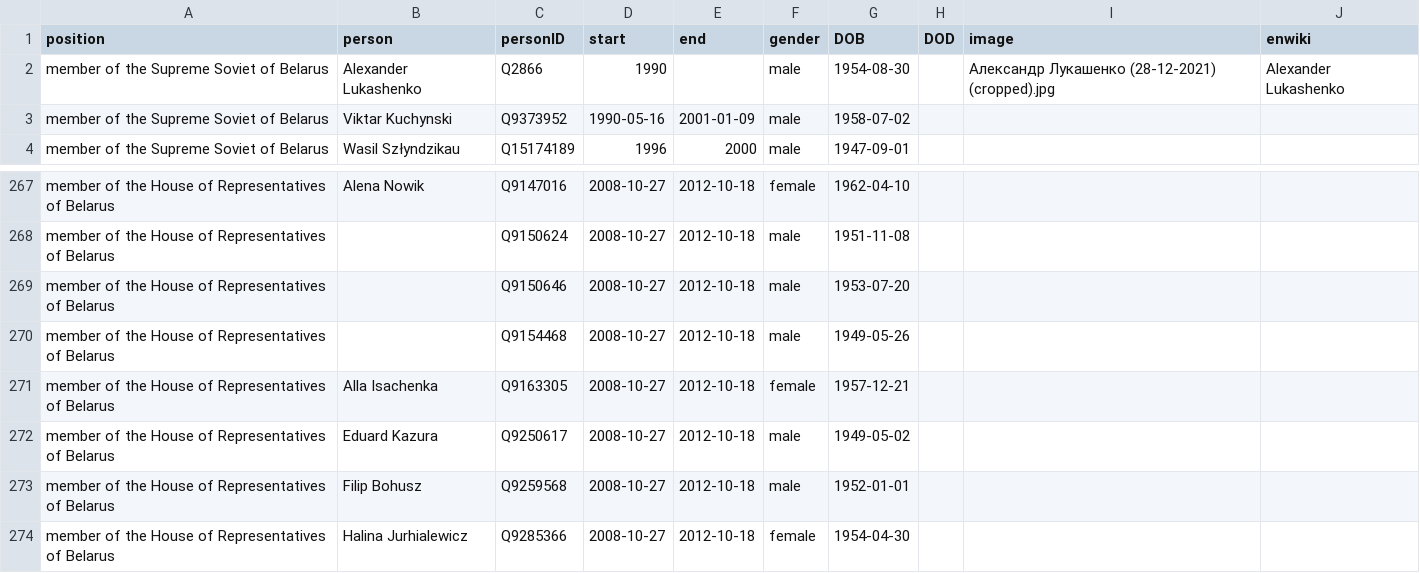
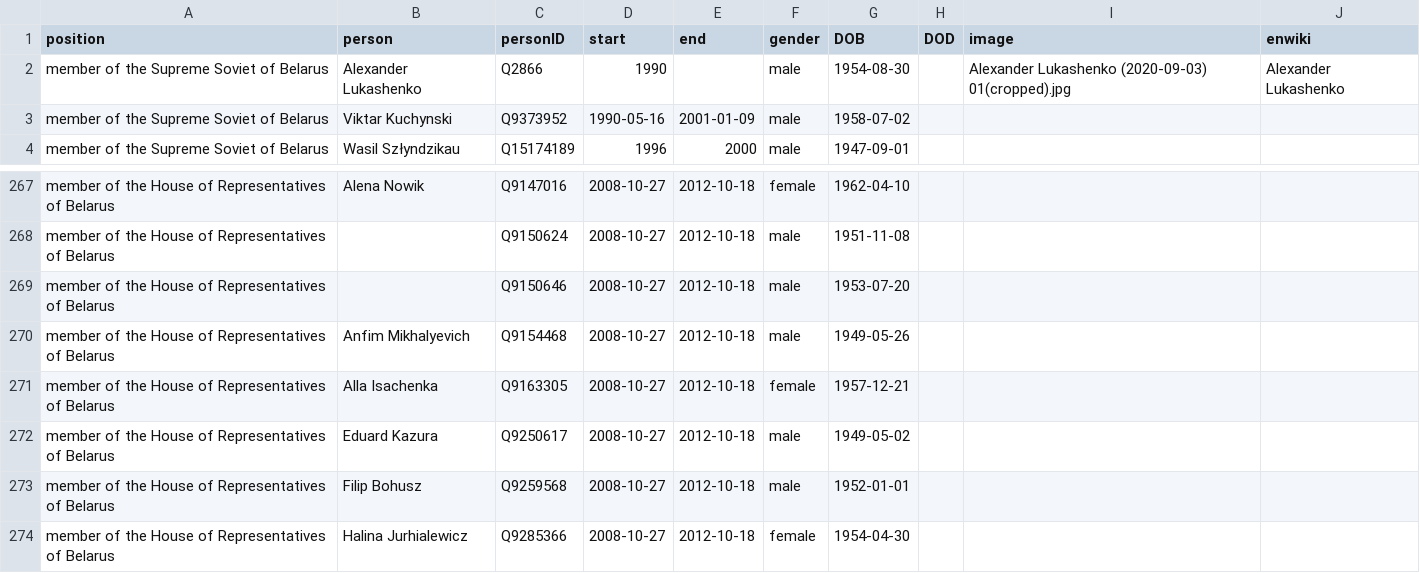
Before and after one commit to every-politician-scrapers/belarus-ministers, a CSV file: html/legislators.csv, drawn as a sheet; only a part is shown, gaps mark what is left out.

```diff
--- a/html/legislators.csv
+++ b/html/legislators.csv
@@ -1,3 +1,3 @@
 position,person,personID,start,end,gender,DOB,DOD,image,enwiki
-member of the Supreme Soviet of Belarus,Alexander Lukashenko,Q2866,1990,,male,1954-08-30,,Александр Лукашенко (28-12-2021) (cropped).jpg,Alexander Lukashenko
+member of the Supreme Soviet of Belarus,Alexander Lukashenko,Q2866,1990,,male,1954-08-30,,Alexander Lukashenko (2020-09-03) 01(cropped).jpg,Alexander Lukashenko
 member of the Supreme Soviet of Belarus,Viktar Kuchynski,Q9373952,1990-05-16,2001-01-09,male,1958-07-02,,,
@@ -269,3 +269,3 @@ member of the House of Representatives of Belarus,,Q9150624,2008-10-27,2012-10-1
 member of the House of Representatives of Belarus,,Q9150646,2008-10-27,2012-10-18,male,1953-07-20,,,
-member of the House of Representatives of Belarus,,Q9154468,2008-10-27,2012-10-18,male,1949-05-26,,,
+member of the House of Representatives of Belarus,Anfim Mikhalyevich,Q9154468,2008-10-27,2012-10-18,male,1949-05-26,,,
 member of the House of Representatives of Belarus,Alla Isachenka,Q9163305,2008-10-27,2012-10-18,female,1957-12-21,,,
```
Also changed, not shown: html/current.csv, 1 other file.
